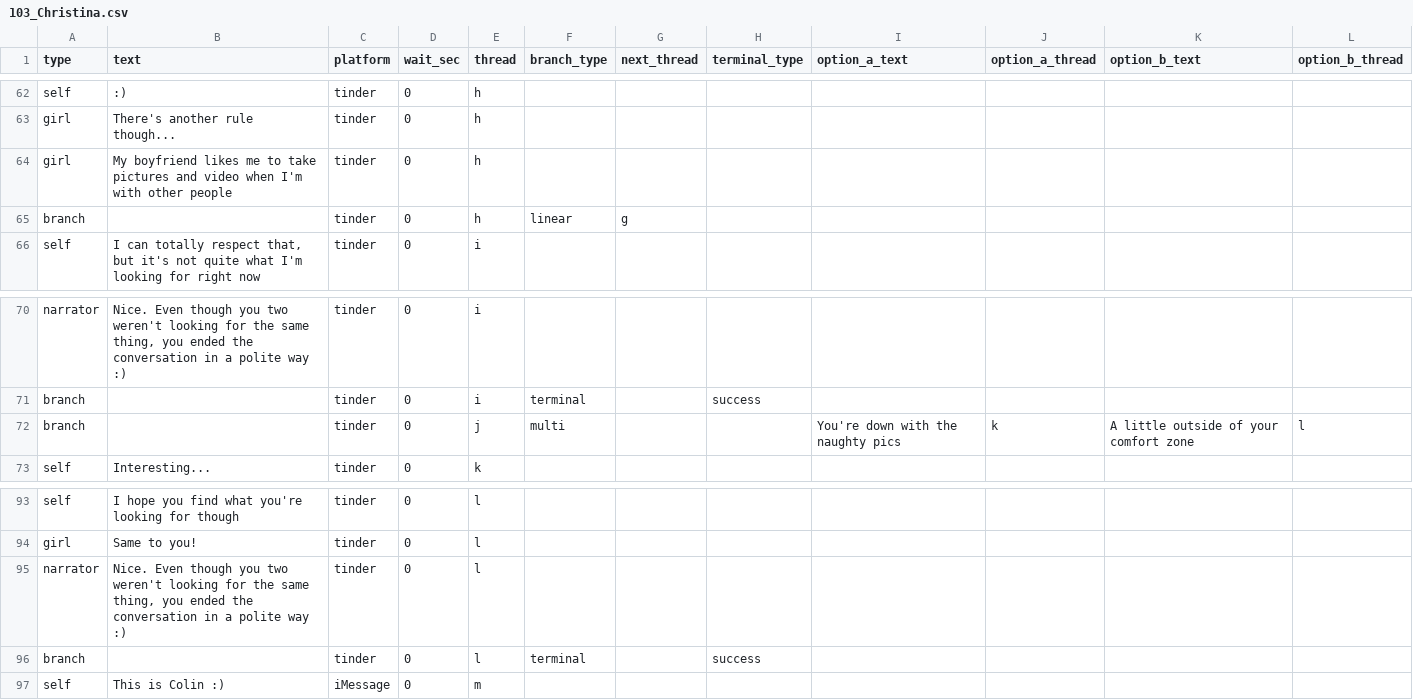
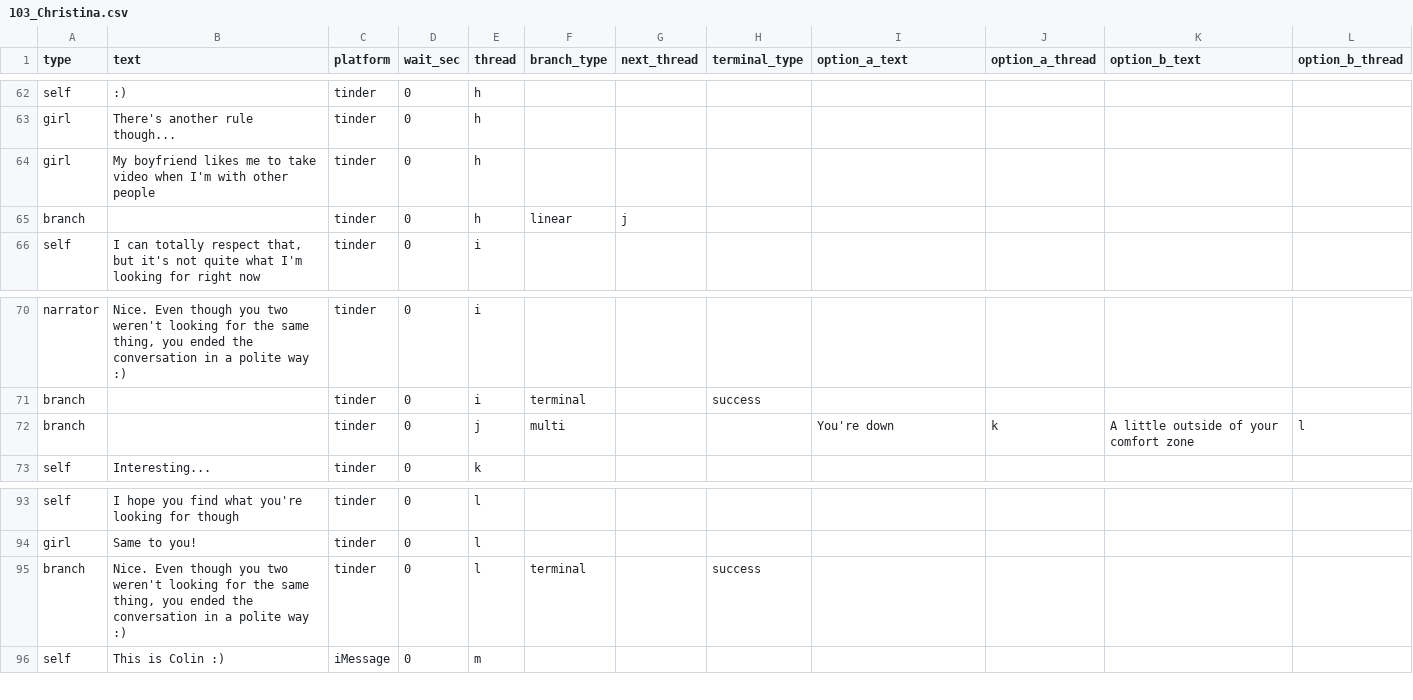
Before and after one commit to guymorita/tiat, a CSV file: scripts/convos/raw_csv/103_Christina.csv, drawn as a sheet; only a part is shown, gaps mark what is left out.

Commit message:
fix christina branch transition error

```diff
--- a/scripts/convos/raw_csv/103_Christina.csv
+++ b/scripts/convos/raw_csv/103_Christina.csv
@@ -63,4 +63,4 @@ self,:),tinder,0,h,,,,,,,
 girl,There's another rule though...,tinder,0,h,,,,,,,
-girl,My boyfriend likes me to take pictures and video when I'm with other people,tinder,0,h,,,,,,,
-branch,,tinder,0,h,linear,g,,,,,
+girl,My boyfriend likes me to take video when I'm with other people,tinder,0,h,,,,,,,
+branch,,tinder,0,h,linear,j,,,,,
 self,"I can totally respect that, but it's not quite what I'm looking for right now",tinder,0,i,,,,,,,
@@ -71,3 +71,3 @@ narrator,"Nice. Even though you two weren't looking for the same thing, you ende
 branch,,tinder,0,i,terminal,,success,,,,
-branch,,tinder,0,j,multi,,,You're down with the naughty pics,k,A little outside of your comfort zone,l
+branch,,tinder,0,j,multi,,,You're down,k,A little outside of your comfort zone,l
 self,Interesting...,tinder,0,k,,,,,,,
@@ -94,4 +94,3 @@ self,I hope you find what you're looking for though,tinder,0,l,,,,,,,
 girl,Same to you!,tinder,0,l,,,,,,,
-narrator,"Nice. Even though you two weren't looking for the same thing, you ended the conversation in a polite way :)",tinder,0,l,,,,,,,
-branch,,tinder,0,l,terminal,,success,,,,
+branch,"Nice. Even though you two weren't looking for the same thing, you ended the conversation in a polite way :)",tinder,0,l,terminal,,success,,,,
 self,This is Colin :),iMessage,0,m,,,,,,,
```
Also changed, not shown: 3 other files.
